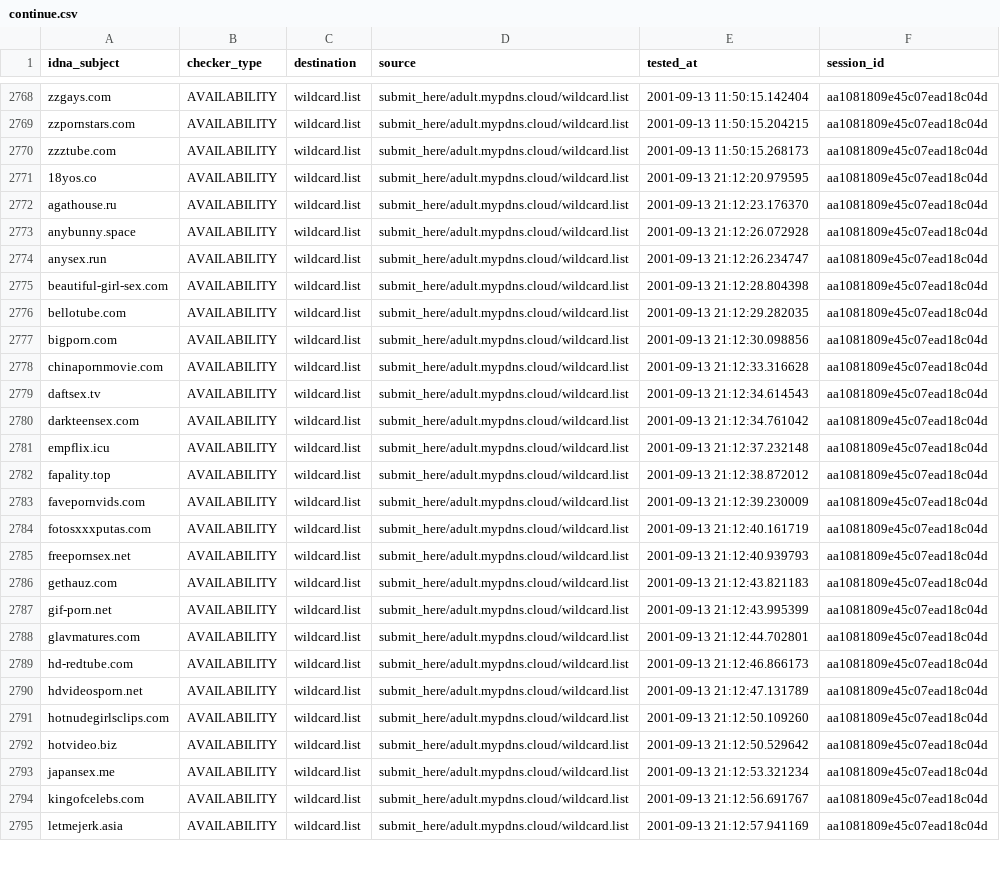
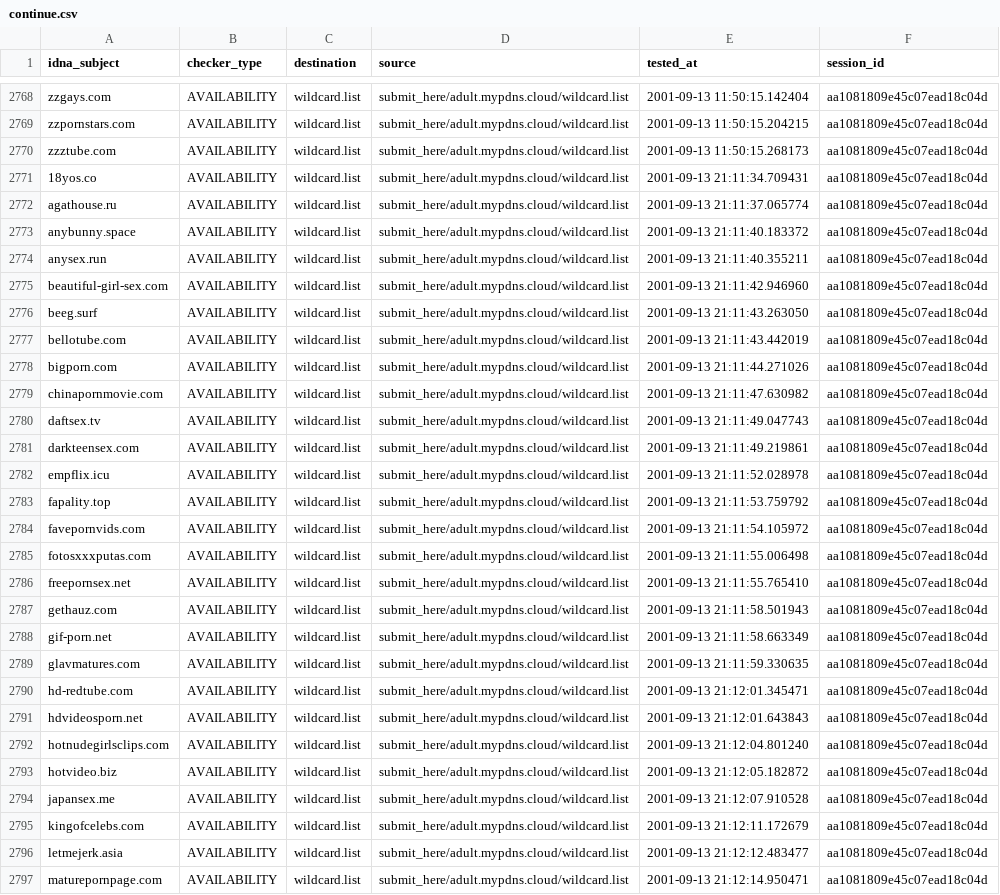
Before and after one commit to porn-records/Porn-Records, a CSV file: active_domains/output/wildcard.list/continue.csv, drawn as a sheet; only a part is shown, gaps mark what is left out; addresses are those after the commit; the diff covers the shown part only; the diff names each change by its address in the sheet, - before the commit and + after, or states it on an @@ line.

```diff
--- a/active_domains/output/wildcard.list/continue.csv
+++ b/active_domains/output/wildcard.list/continue.csv
-E2771 (tested_at): 2001-09-13 21:12:20.979595
+E2771 (tested_at): 2001-09-13 21:11:34.709431
-E2772 (tested_at): 2001-09-13 21:12:23.176370
+E2772 (tested_at): 2001-09-13 21:11:37.065774
-E2773 (tested_at): 2001-09-13 21:12:26.072928
+E2773 (tested_at): 2001-09-13 21:11:40.183372
-E2774 (tested_at): 2001-09-13 21:12:26.234747
+E2774 (tested_at): 2001-09-13 21:11:40.355211
-E2775 (tested_at): 2001-09-13 21:12:28.804398
+E2775 (tested_at): 2001-09-13 21:11:42.946960
+row 2776: beeg.surf | AVAILABILITY | wildcard.list | submit_here/adult.mypdns.cloud/wildcard.list | 2001-09-13 21:11:43.263050 | aa1081809e45c07ead18c04d
-E2777 (tested_at): 2001-09-13 21:12:29.282035
+E2777 (tested_at): 2001-09-13 21:11:43.442019
-E2778 (tested_at): 2001-09-13 21:12:30.098856
+E2778 (tested_at): 2001-09-13 21:11:44.271026
-E2779 (tested_at): 2001-09-13 21:12:33.316628
+E2779 (tested_at): 2001-09-13 21:11:47.630982
-E2780 (tested_at): 2001-09-13 21:12:34.614543
+E2780 (tested_at): 2001-09-13 21:11:49.047743
-E2781 (tested_at): 2001-09-13 21:12:34.761042
+E2781 (tested_at): 2001-09-13 21:11:49.219861
-E2782 (tested_at): 2001-09-13 21:12:37.232148
+E2782 (tested_at): 2001-09-13 21:11:52.028978
-E2783 (tested_at): 2001-09-13 21:12:38.872012
+E2783 (tested_at): 2001-09-13 21:11:53.759792
-E2784 (tested_at): 2001-09-13 21:12:39.230009
+E2784 (tested_at): 2001-09-13 21:11:54.105972
-E2785 (tested_at): 2001-09-13 21:12:40.161719
+E2785 (tested_at): 2001-09-13 21:11:55.006498
-E2786 (tested_at): 2001-09-13 21:12:40.939793
+E2786 (tested_at): 2001-09-13 21:11:55.765410
-E2787 (tested_at): 2001-09-13 21:12:43.821183
+E2787 (tested_at): 2001-09-13 21:11:58.501943
-E2788 (tested_at): 2001-09-13 21:12:43.995399
+E2788 (tested_at): 2001-09-13 21:11:58.663349
-E2789 (tested_at): 2001-09-13 21:12:44.702801
+E2789 (tested_at): 2001-09-13 21:11:59.330635
-E2790 (tested_at): 2001-09-13 21:12:46.866173
+E2790 (tested_at): 2001-09-13 21:12:01.345471
-E2791 (tested_at): 2001-09-13 21:12:47.131789
+E2791 (tested_at): 2001-09-13 21:12:01.643843
-E2792 (tested_at): 2001-09-13 21:12:50.109260
+E2792 (tested_at): 2001-09-13 21:12:04.801240
-E2793 (tested_at): 2001-09-13 21:12:50.529642
+E2793 (tested_at): 2001-09-13 21:12:05.182872
-E2794 (tested_at): 2001-09-13 21:12:53.321234
+E2794 (tested_at): 2001-09-13 21:12:07.910528
-E2795 (tested_at): 2001-09-13 21:12:56.691767
+E2795 (tested_at): 2001-09-13 21:12:11.172679
-E2796 (tested_at): 2001-09-13 21:12:57.941169
+E2796 (tested_at): 2001-09-13 21:12:12.483477
+row 2797: maturepornpage.com | AVAILABILITY | wildcard.list | submit_here/adult.mypdns.cloud/wildcard.list | 2001-09-13 21:12:14.950471 | aa1081809e45c07ead18c04d
```
Also changed, not shown: 1 added row and 46 edited cells elsewhere in this file, .pyfunceble/inactive.csv, 24 other files.
